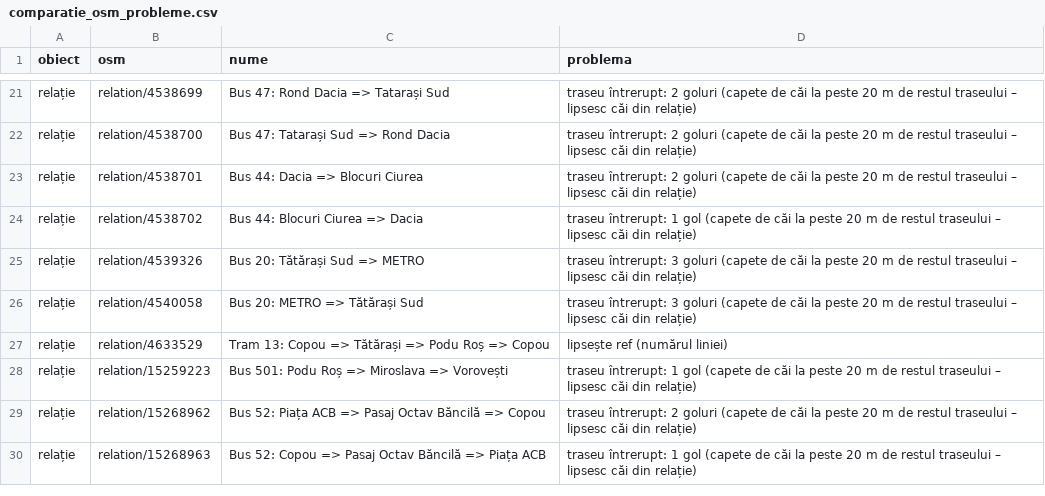
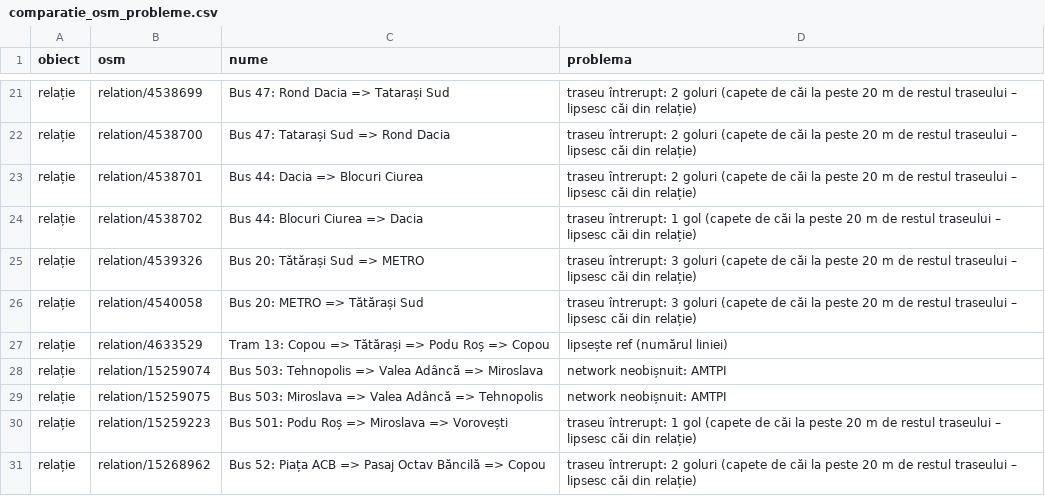
Before and after one commit to coveadrian83/gis, a CSV file: public/data/transport/comparatie_osm_probleme.csv, drawn as a sheet; only a part is shown, gaps mark what is left out; the shorter side is filled out with more unchanged rows.

```diff
--- a/public/data/transport/comparatie_osm_probleme.csv
+++ b/public/data/transport/comparatie_osm_probleme.csv
@@ -27,2 +27,4 @@ relație,relation/4540058,Bus 20: METRO => Tătărași Sud,traseu întrerupt: 3
 relație,relation/4633529,Tram 13: Copou => Tătărași => Podu Roș => Copou,lipsește ref (numărul liniei)
+relație,relation/15259074,Bus 503: Tehnopolis => Valea Adâncă => Miroslava,network neobișnuit: AMTPI
+relație,relation/15259075,Bus 503: Miroslava => Valea Adâncă => Tehnopolis,network neobișnuit: AMTPI
 relație,relation/15259223,Bus 501: Podu Roș => Miroslava => Vorovești,traseu întrerupt: 1 gol (capete de căi la peste 20 m de restul traseului – lipsesc căi din relație)
```
Also changed, not shown: public/data/transport/comparatie_osm_linii.csv, public/data/transport/comparatie_osm_statii.csv, 54 other files.
